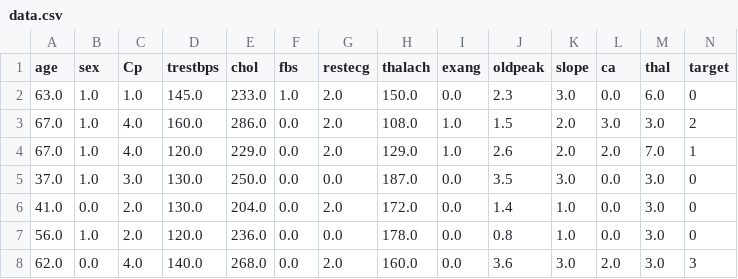
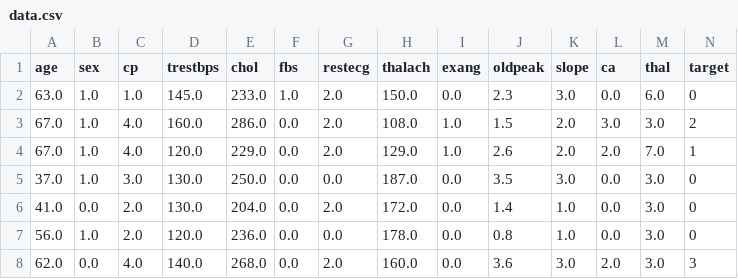
Before and after one commit to siddharthapdutta/ML-Lab-Sem6, a CSV file: Case Study/data.csv, drawn as a sheet; only a part is shown.

```diff
--- a/Case Study/data.csv
+++ b/Case Study/data.csv
@@ -1,2 +1,2 @@
-age,sex,Cp,trestbps,chol,fbs,restecg,thalach,exang,oldpeak,slope,ca,thal,target
+age,sex,cp,trestbps,chol,fbs,restecg,thalach,exang,oldpeak,slope,ca,thal,target
 63.0,1.0,1.0,145.0,233.0,1.0,2.0,150.0,0.0,2.3,3.0,0.0,6.0,0
```
Also changed, not shown: Case Study/processed-data.csv, 3 other files.
